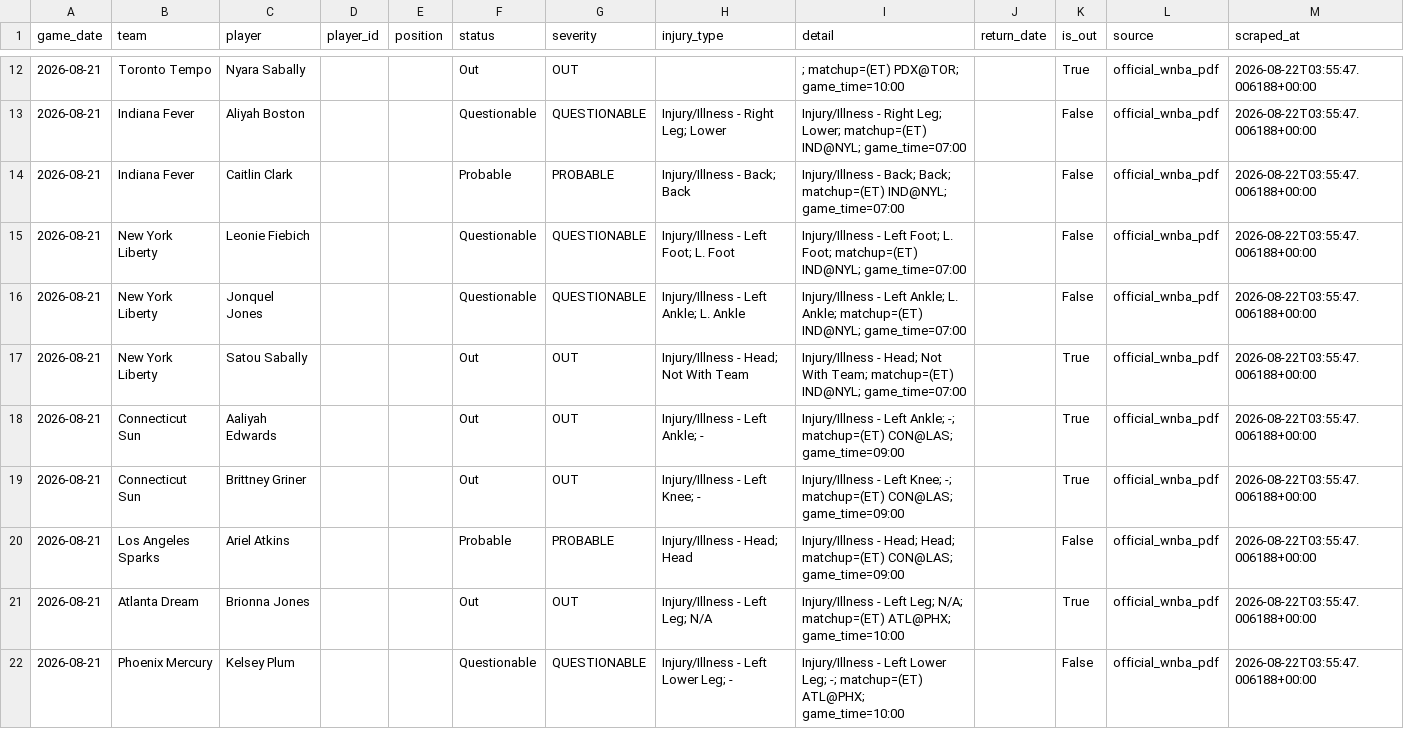
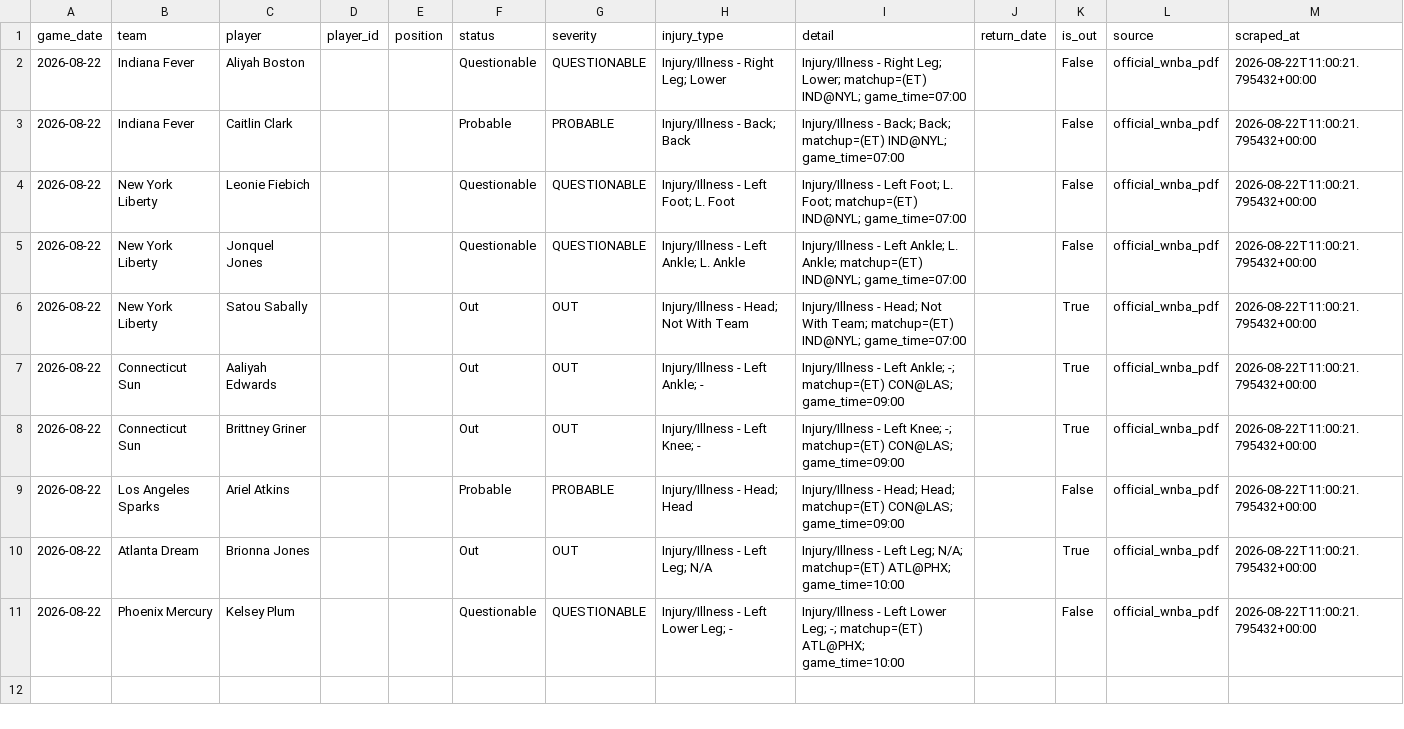
Before and after one commit to bigtyme2k3/wnba-model, a CSV file: data/raw/injuries_today.csv, drawn as a sheet; only a part is shown, gaps mark what is left out; the diff covers the shown part only.

```diff
--- a/data/raw/injuries_today.csv
+++ b/data/raw/injuries_today.csv
@@ -12,11 +2,10 @@ game_date,team,player,player_id,position,status,severity,injury_type,detail,retu
-2026-08-21,Toronto Tempo,Nyara Sabally,,,Out,OUT,,; matchup=(ET) PDX@TOR; game_time=10:00,,True,official_wnba_pdf,2026-08-22T03:55:47.006188+00:00
-2026-08-21,Indiana Fever,Aliyah Boston,,,Questionable,QUESTIONABLE,Injury/Illness - Right Leg; Lower,Injury/Illness - Right Leg; Lower; matchup=(ET) IND@NYL; game_time=07:00,,False,official_wnba_pdf,2026-08-22T03:55:47.006188+00:00
-2026-08-21,Indiana Fever,Caitlin Clark,,,Probable,PROBABLE,Injury/Illness - Back; Back,Injury/Illness - Back; Back; matchup=(ET) IND@NYL; game_time=07:00,,False,official_wnba_pdf,2026-08-22T03:55:47.006188+00:00
-2026-08-21,New York Liberty,Leonie Fiebich,,,Questionable,QUESTIONABLE,Injury/Illness - Left Foot; L. Foot,Injury/Illness - Left Foot; L. Foot; matchup=(ET) IND@NYL; game_time=07:00,,False,official_wnba_pdf,2026-08-22T03:55:47.006188+00:00
-2026-08-21,New York Liberty,Jonquel Jones,,,Questionable,QUESTIONABLE,Injury/Illness - Left Ankle; L. Ankle,Injury/Illness - Left Ankle; L. Ankle; matchup=(ET) IND@NYL; game_time=07:00,,False,official_wnba_pdf,2026-08-22T03:55:47.006188+00:00
-2026-08-21,New York Liberty,Satou Sabally,,,Out,OUT,Injury/Illness - Head; Not With Team,Injury/Illness - Head; Not With Team; matchup=(ET) IND@NYL; game_time=07:00,,True,official_wnba_pdf,2026-08-22T03:55:47.006188+00:00
-2026-08-21,Connecticut Sun,Aaliyah Edwards,,,Out,OUT,Injury/Illness - Left Ankle; -,Injury/Illness - Left Ankle; -; matchup=(ET) CON@LAS; game_time=09:00,,True,official_wnba_pdf,2026-08-22T03:55:47.006188+00:00
-2026-08-21,Connecticut Sun,Brittney Griner,,,Out,OUT,Injury/Illness - Left Knee; -,Injury/Illness - Left Knee; -; matchup=(ET) CON@LAS; game_time=09:00,,True,official_wnba_pdf,2026-08-22T03:55:47.006188+00:00
-2026-08-21,Los Angeles Sparks,Ariel Atkins,,,Probable,PROBABLE,Injury/Illness - Head; Head,Injury/Illness - Head; Head; matchup=(ET) CON@LAS; game_time=09:00,,False,official_wnba_pdf,2026-08-22T03:55:47.006188+00:00
-2026-08-21,Atlanta Dream,Brionna Jones,,,Out,OUT,Injury/Illness - Left Leg; N/A,Injury/Illness - Left Leg; N/A; matchup=(ET) ATL@PHX; game_time=10:00,,True,official_wnba_pdf,2026-08-22T03:55:47.006188+00:00
-2026-08-21,Phoenix Mercury,Kelsey Plum,,,Questionable,QUESTIONABLE,Injury/Illness - Left Lower Leg; -,Injury/Illness - Left Lower Leg; -; matchup=(ET) ATL@PHX; game_time=10:00,,False,official_wnba_pdf,2026-08-22T03:55:47.006188+00:00
+2026-08-22,Indiana Fever,Aliyah Boston,,,Questionable,QUESTIONABLE,Injury/Illness - Right Leg; Lower,Injury/Illness - Right Leg; Lower; matchup=(ET) IND@NYL; game_time=07:00,,False,official_wnba_pdf,2026-08-22T11:00:21.795432+00:00
+2026-08-22,Indiana Fever,Caitlin Clark,,,Probable,PROBABLE,Injury/Illness - Back; Back,Injury/Illness - Back; Back; matchup=(ET) IND@NYL; game_time=07:00,,False,official_wnba_pdf,2026-08-22T11:00:21.795432+00:00
+2026-08-22,New York Liberty,Leonie Fiebich,,,Questionable,QUESTIONABLE,Injury/Illness - Left Foot; L. Foot,Injury/Illness - Left Foot; L. Foot; matchup=(ET) IND@NYL; game_time=07:00,,False,official_wnba_pdf,2026-08-22T11:00:21.795432+00:00
+2026-08-22,New York Liberty,Jonquel Jones,,,Questionable,QUESTIONABLE,Injury/Illness - Left Ankle; L. Ankle,Injury/Illness - Left Ankle; L. Ankle; matchup=(ET) IND@NYL; game_time=07:00,,False,official_wnba_pdf,2026-08-22T11:00:21.795432+00:00
+2026-08-22,New York Liberty,Satou Sabally,,,Out,OUT,Injury/Illness - Head; Not With Team,Injury/Illness - Head; Not With Team; matchup=(ET) IND@NYL; game_time=07:00,,True,official_wnba_pdf,2026-08-22T11:00:21.795432+00:00
+2026-08-22,Connecticut Sun,Aaliyah Edwards,,,Out,OUT,Injury/Illness - Left Ankle; -,Injury/Illness - Left Ankle; -; matchup=(ET) CON@LAS; game_time=09:00,,True,official_wnba_pdf,2026-08-22T11:00:21.795432+00:00
+2026-08-22,Connecticut Sun,Brittney Griner,,,Out,OUT,Injury/Illness - Left Knee; -,Injury/Illness - Left Knee; -; matchup=(ET) CON@LAS; game_time=09:00,,True,official_wnba_pdf,2026-08-22T11:00:21.795432+00:00
+2026-08-22,Los Angeles Sparks,Ariel Atkins,,,Probable,PROBABLE,Injury/Illness - Head; Head,Injury/Illness - Head; Head; matchup=(ET) CON@LAS; game_time=09:00,,False,official_wnba_pdf,2026-08-22T11:00:21.795432+00:00
+2026-08-22,Atlanta Dream,Brionna Jones,,,Out,OUT,Injury/Illness - Left Leg; N/A,Injury/Illness - Left Leg; N/A; matchup=(ET) ATL@PHX; game_time=10:00,,True,official_wnba_pdf,2026-08-22T11:00:21.795432+00:00
+2026-08-22,Phoenix Mercury,Kelsey Plum,,,Questionable,QUESTIONABLE,Injury/Illness - Left Lower Leg; -,Injury/Illness - Left Lower Leg; -; matchup=(ET) ATL@PHX; game_time=10:00,,False,official_wnba_pdf,2026-08-22T11:00:21.795432+00:00
```
Also changed, not shown: 10 removed rows elsewhere in this file, data/raw/minute_projections.csv, 15 other files.
